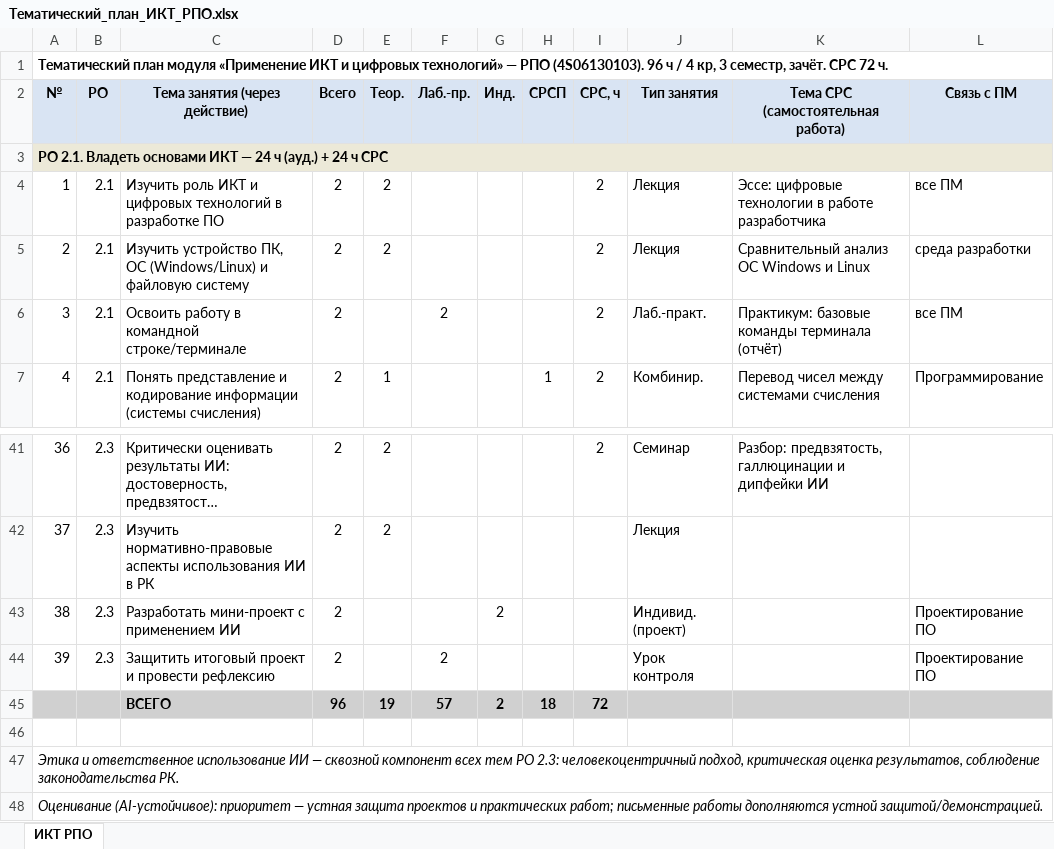
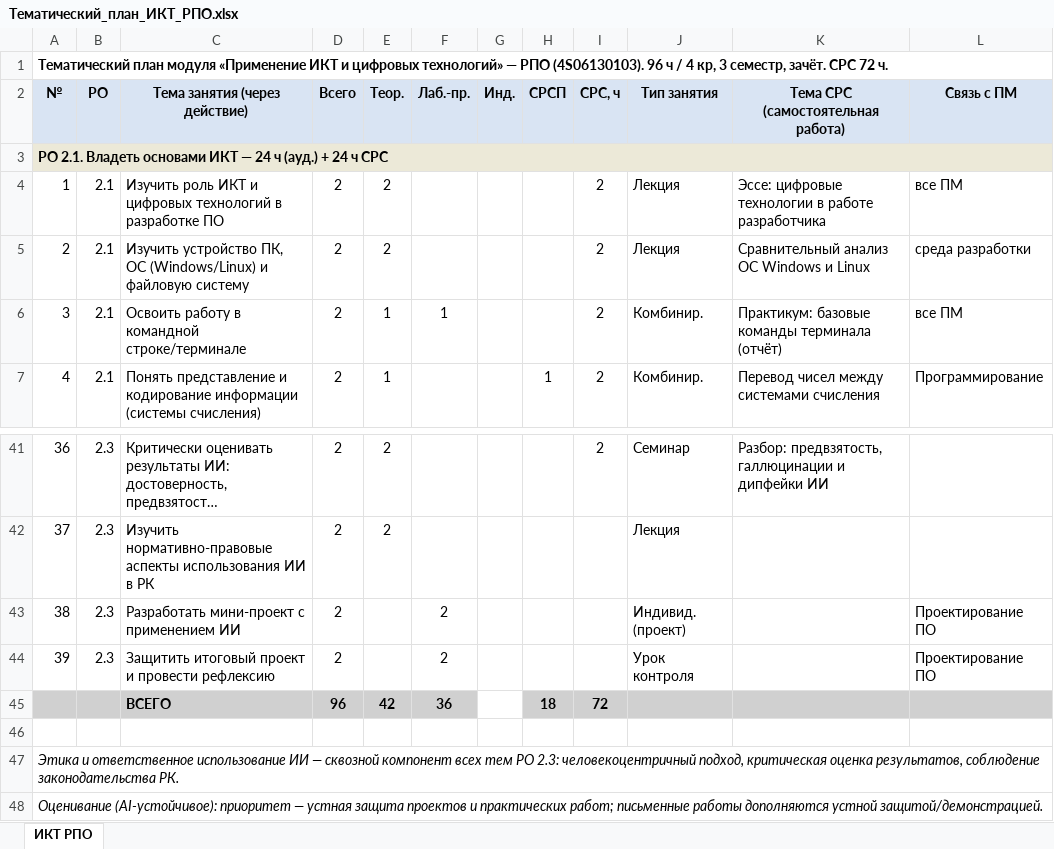
Before and after one commit to daniyar-8855/ikt-rpo-hexlet, an Excel workbook: Специальности/РПО_Разработка_ПО/02_Тематический_план/Тематический_план_ИКТ_РПО.xlsx, sheet ИКТ РПО, drawn as a sheet; only a part is shown, gaps mark what is left out; long unchanged cells end in …; values as stored, in another font and other column widths than the file's, no borders; the diff covers the shown part only; the diff names each change by its address in the sheet, - before the commit and + after, or states it on an @@ line.

```diff
--- a/Специальности/РПО_Разработка_ПО/02_Тематический_план/Тематический_план_ИКТ_РПО.xlsx (sheet ИКТ РПО)
+++ b/Специальности/РПО_Разработка_ПО/02_Тематический_план/Тематический_план_ИКТ_РПО.xlsx (sheet ИКТ РПО)
-E6 (Теор.): (empty)
+E6 (Теор.): 1
-F6 (Лаб.-пр.): 2
+F6 (Лаб.-пр.): 1
-J6 (Тип занятия): Лаб.-практ.
+J6 (Тип занятия): Комбинир.
-F43 (Лаб.-пр.): (empty)
+F43 (Лаб.-пр.): 2
-G43 (Инд.): 2
+G43 (Инд.): (empty)
-E45 (Теор.): 19
+E45 (Теор.): 42
-F45 (Лаб.-пр.): 57
+F45 (Лаб.-пр.): 36
-G45 (Инд.): 2
+G45 (Инд.): (empty)
-G45 fill: #D0D0D0
+G45 fill: none
```
Also changed, not shown: 50 edited cells elsewhere in this sheet, Специальности/ТИС_Техник_инф_систем/02_Тематический_план/Тематический_план_ИКТ_ТИС.xlsx, 1 other file.
